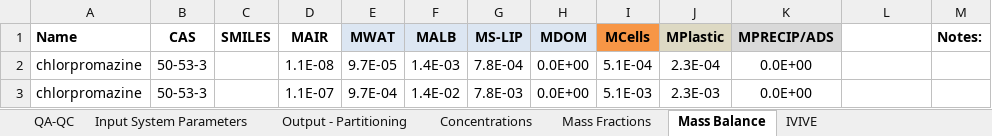
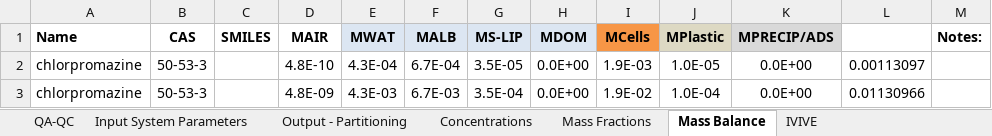
Before and after one commit to hsingchiehlin/Invitro_mass_balance_models, an Excel workbook: model performance comparison/Amount_Cell_Media/Broeders 2015/Results/IV-MBM EQP v2.1 WEB 2024_HepaRG.xlsm, sheet Mass Balance, drawn as a sheet; only a part is shown; values as stored, in another font and other column widths than the file's, no borders; the diff names each change by its address in the sheet, - before the commit and + after, or states it on an @@ line.

```diff
--- a/model performance comparison/Amount_Cell_Media/Broeders 2015/Results/IV-MBM EQP v2.1 WEB 2024_HepaRG.xlsm (sheet Mass Balance)
+++ b/model performance comparison/Amount_Cell_Media/Broeders 2015/Results/IV-MBM EQP v2.1 WEB 2024_HepaRG.xlsm (sheet Mass Balance)
-D2 (MAIR): 1.1E-08
+D2 (MAIR): 4.8E-10
-E2 (MWAT): 9.7E-05
+E2 (MWAT): 4.3E-04
-F2 (MALB): 1.4E-03
+F2 (MALB): 6.7E-04
-G2 (MS-LIP): 7.8E-04
+G2 (MS-LIP): 3.5E-05
-I2 (MCells): 5.1E-04
+I2 (MCells): 1.9E-03
-J2 (MPlastic): 2.3E-04
+J2 (MPlastic): 1.0E-05
-L2: (empty)
+L2: 0.00113097
-D3 (MAIR): 1.1E-07
+D3 (MAIR): 4.8E-09
-E3 (MWAT): 9.7E-04
+E3 (MWAT): 4.3E-03
-F3 (MALB): 1.4E-02
+F3 (MALB): 6.7E-03
-G3 (MS-LIP): 7.8E-03
+G3 (MS-LIP): 3.5E-04
-I3 (MCells): 5.1E-03
+I3 (MCells): 1.9E-02
-J3 (MPlastic): 2.3E-03
+J3 (MPlastic): 1.0E-04
-L3: (empty)
+L3: 0.01130966
```
Also changed, not shown: sheet IVIVE, sheet Concentrations, sheet Output - Partitioning, sheet Mass Fractions, sheet QA-QC, sheet Input Chemical Data, charts or pictures, model performance comparison/Amount_Cell_Media/Broeders 2015/Results/Fischer model_HepaRG.xlsx, model performance comparison/Amount_Cell_Media/Broeders 2015/Results/Fischer model_PHH.xlsx, 6 other files.
